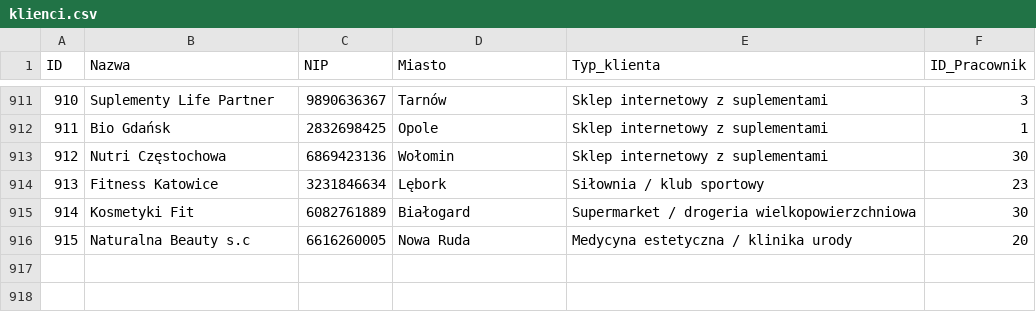
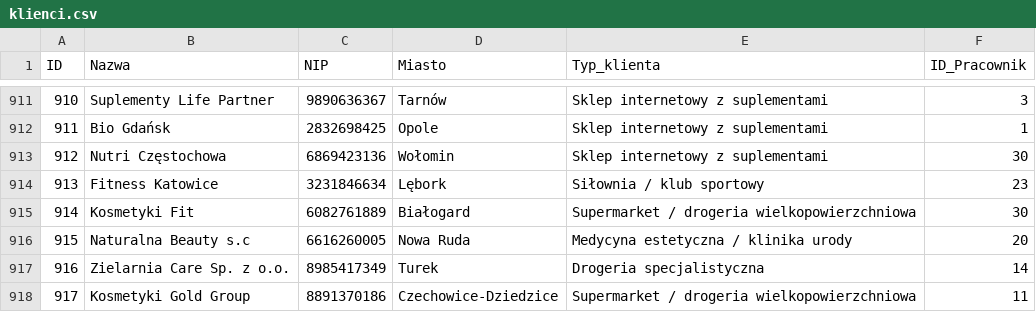
Before and after one commit to abazela/generator-danych, a CSV file: dane_csv/klienci.csv, drawn as a sheet; only a part is shown, gaps mark what is left out; the diff names each change by its address in the sheet, - before the commit and + after, or states it on an @@ line.

```diff
--- a/dane_csv/klienci.csv
+++ b/dane_csv/klienci.csv
+row 917: 916 | Zielarnia Care Sp. z o.o. | 8985417349 | Turek | Drogeria specjalistyczna | 14
+row 918: 917 | Kosmetyki Gold Group | 8891370186 | Czechowice-Dziedzice | Supermarket / drogeria wielkopowierzchniowa | 11
```
Also changed, not shown: dane_csv/pozycje_zamowienie.csv, dane_csv/zamowienia.csv.
